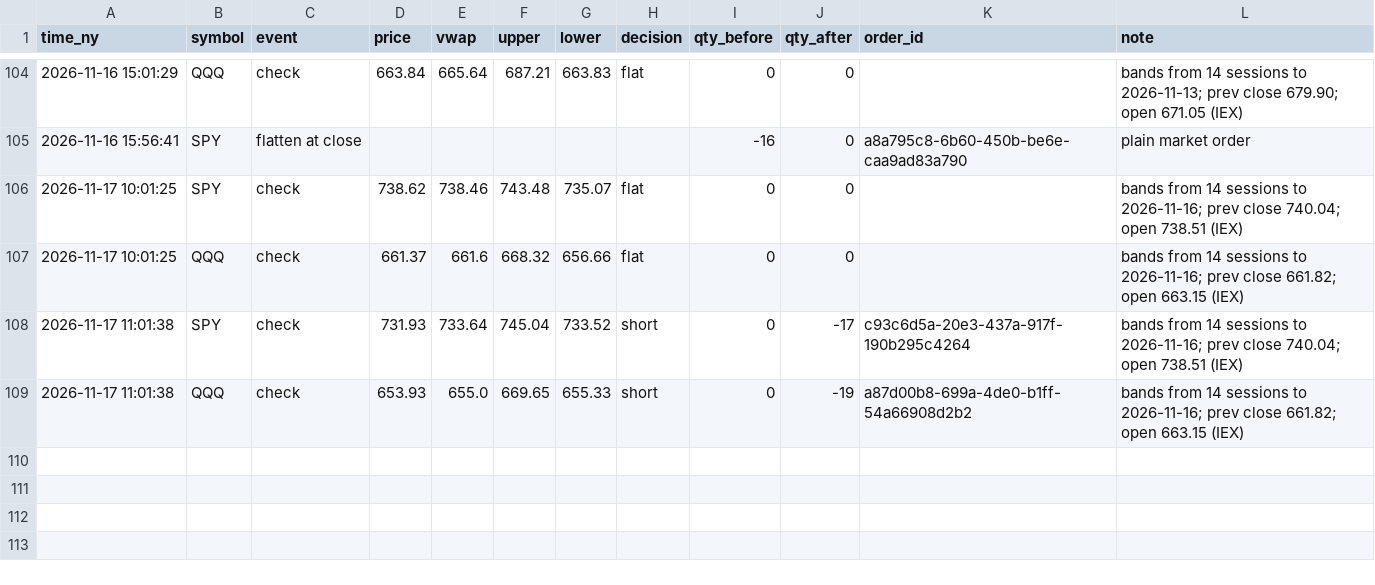
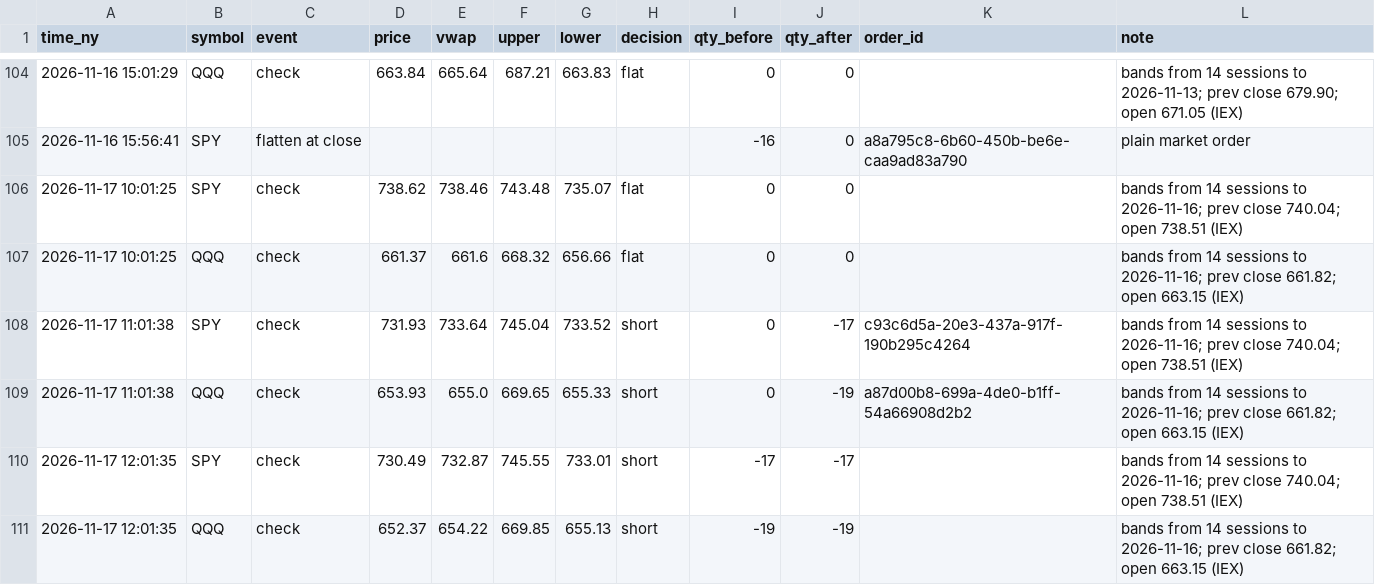
Before and after one commit to JC-Cola/backtest-lab, a CSV file: agent_memory/noise_live.csv, drawn as a sheet; only a part is shown, gaps mark what is left out; the diff names each change by its address in the sheet, - before the commit and + after, or states it on an @@ line.

```diff
--- a/agent_memory/noise_live.csv
+++ b/agent_memory/noise_live.csv
+row 110: 2026-11-17 12:01:35 | SPY | check | 730.49 | 732.87 | 745.55 | 733.01 | short | -17 | -17 |  | bands from 14 sessions to 2026-11-16; prev close 740.04; open 738.51 (IEX)
+row 111: 2026-11-17 12:01:35 | QQQ | check | 652.37 | 654.22 | 669.85 | 655.13 | short | -19 | -19 |  | bands from 14 sessions to 2026-11-16; prev close 661.82; open 663.15 (IEX)
```
Also changed, not shown: 3 other files.
